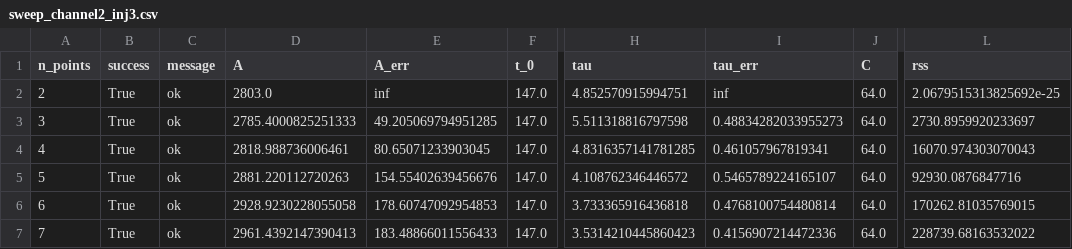
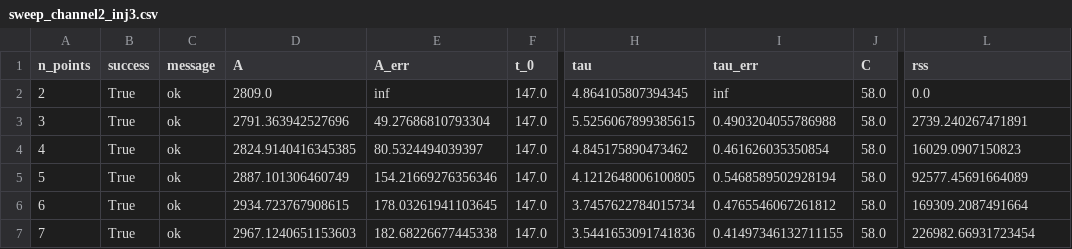
Before and after one commit to Danyil-Dorosh/IFPiLM-1st-Task, a CSV file: research/output/sweep_channel2_inj3.csv, drawn as a sheet; only a part is shown, gaps mark what is left out; the diff covers the shown part only; the diff names each change by its address in the sheet, - before the commit and + after, or states it on an @@ line.

```diff
--- a/research/output/sweep_channel2_inj3.csv
+++ b/research/output/sweep_channel2_inj3.csv
-D2 (A): 2803.0
+D2 (A): 2809.0
-H2 (tau): 4.852570915994751
+H2 (tau): 4.864105807394345
-J2:J7 (C): 64.0
+J2:J7 (C): 58.0
-L2 (rss): 2.0679515313825692e-25
+L2 (rss): 0.0
-D3 (A): 2785.4000825251333
+D3 (A): 2791.363942527696
-E3 (A_err): 49.205069794951285
+E3 (A_err): 49.27686810793304
-H3 (tau): 5.511318816797598
+H3 (tau): 5.5256067899385615
-I3 (tau_err): 0.48834282033955273
+I3 (tau_err): 0.4903204055786988
-L3 (rss): 2730.8959920233697
+L3 (rss): 2739.240267471891
-D4 (A): 2818.988736006461
+D4 (A): 2824.9140416345385
-E4 (A_err): 80.65071233903045
+E4 (A_err): 80.5324494039397
-H4 (tau): 4.8316357141781285
+H4 (tau): 4.845175890473462
-I4 (tau_err): 0.461057967819341
+I4 (tau_err): 0.461626035350854
-L4 (rss): 16070.974303070043
+L4 (rss): 16029.0907150823
-D5 (A): 2881.220112720263
+D5 (A): 2887.101306460749
-E5 (A_err): 154.55402639456676
+E5 (A_err): 154.21669276356346
-H5 (tau): 4.108762346446572
+H5 (tau): 4.1212648006100805
-I5 (tau_err): 0.5465789224165107
+I5 (tau_err): 0.5468589502928194
-L5 (rss): 92930.0876847716
+L5 (rss): 92577.45691664089
-D6 (A): 2928.9230228055058
+D6 (A): 2934.723767908615
-E6 (A_err): 178.60747092954853
+E6 (A_err): 178.03261941103645
-H6 (tau): 3.733365916436818
+H6 (tau): 3.7457622784015734
-I6 (tau_err): 0.4768100754480814
+I6 (tau_err): 0.4765546067261812
-L6 (rss): 170262.81035769015
+L6 (rss): 169309.2087491664
-D7 (A): 2961.4392147390413
+D7 (A): 2967.1240651153603
-E7 (A_err): 183.48866011556433
+E7 (A_err): 182.68226677445338
-H7 (tau): 3.5314210445860423
+H7 (tau): 3.5441653091741836
-I7 (tau_err): 0.4156907214472336
+I7 (tau_err): 0.41497346132711155
-L7 (rss): 228739.68163532022
+L7 (rss): 226982.66931723454
```
Also changed, not shown: 24 edited cells elsewhere in this file, research/output/sweep_channel2_inj1.csv, research/output/sweep_channel2_inj2.csv, 7 other files.
